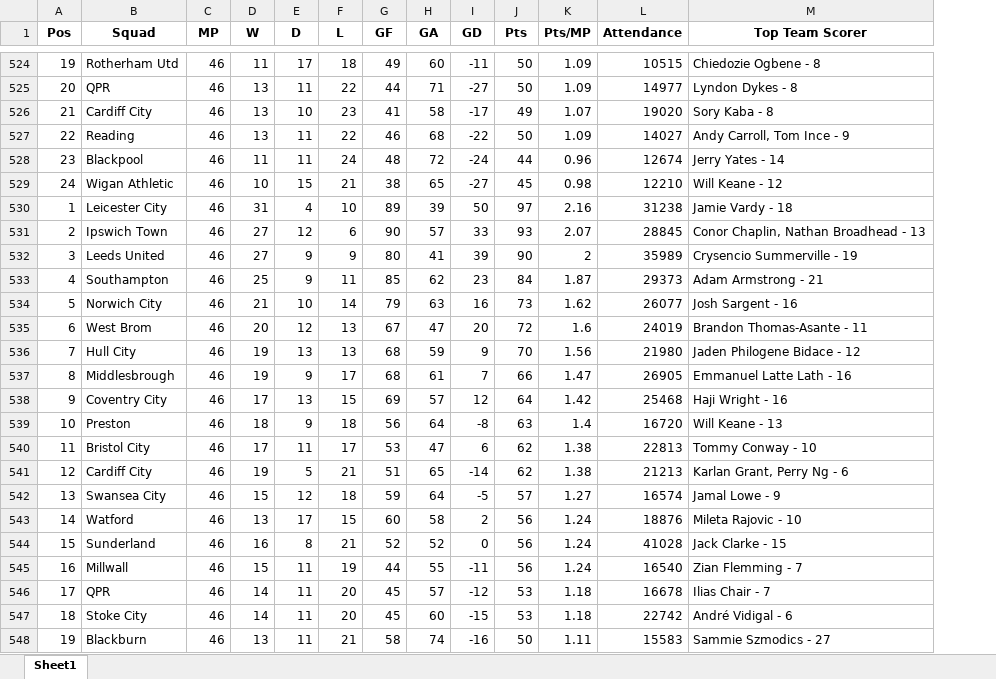
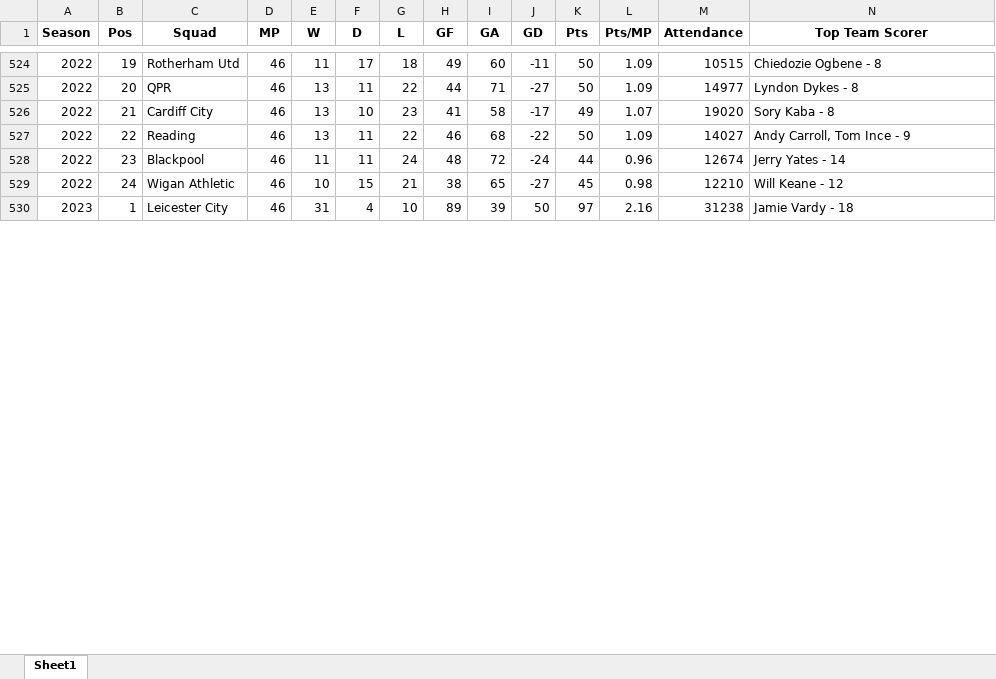
Before and after one commit to GMass99/Football_Analytics, an Excel workbook: Data/ChampTableHistory_Updated.xlsx, sheet Sheet1, drawn as a sheet; only a part is shown, gaps mark what is left out; values as stored, in another font and other column widths than the file's, no borders; removed rows and columns are numbered as before the commit, all else as after; rows hold the shown columns only; the diff covers the shown part only; the diff names each change by its address in the sheet, - before the commit and + after, or states it on an @@ line.

```diff
--- a/Data/ChampTableHistory_Updated.xlsx (sheet Sheet1)
+++ b/Data/ChampTableHistory_Updated.xlsx (sheet Sheet1)
+column A (Season), rows 524-530: 2022 | 2022 | 2022 | 2022 | 2022 | 2022 | 2023
-row 531: 2 | Ipswich Town | 46 | 27 | 12 | 6 | 90 | 57 | 33 | 93 | 2.07 | 28845 | Conor Chaplin, Nathan Broadhead - 13
-row 532: 3 | Leeds United | 46 | 27 | 9 | 9 | 80 | 41 | 39 | 90 | 2 | 35989 | Crysencio Summerville - 19
-row 533: 4 | Southampton | 46 | 25 | 9 | 11 | 85 | 62 | 23 | 84 | 1.87 | 29373 | Adam Armstrong - 21
-row 534: 5 | Norwich City | 46 | 21 | 10 | 14 | 79 | 63 | 16 | 73 | 1.62 | 26077 | Josh Sargent - 16
-row 535: 6 | West Brom | 46 | 20 | 12 | 13 | 67 | 47 | 20 | 72 | 1.6 | 24019 | Brandon Thomas-Asante - 11
-row 536: 7 | Hull City | 46 | 19 | 13 | 13 | 68 | 59 | 9 | 70 | 1.56 | 21980 | Jaden Philogene Bidace - 12
-row 537: 8 | Middlesbrough | 46 | 19 | 9 | 17 | 68 | 61 | 7 | 66 | 1.47 | 26905 | Emmanuel Latte Lath - 16
-row 538: 9 | Coventry City | 46 | 17 | 13 | 15 | 69 | 57 | 12 | 64 | 1.42 | 25468 | Haji Wright - 16
-row 539: 10 | Preston | 46 | 18 | 9 | 18 | 56 | 64 | -8 | 63 | 1.4 | 16720 | Will Keane - 13
-row 540: 11 | Bristol City | 46 | 17 | 11 | 17 | 53 | 47 | 6 | 62 | 1.38 | 22813 | Tommy Conway - 10
-row 541: 12 | Cardiff City | 46 | 19 | 5 | 21 | 51 | 65 | -14 | 62 | 1.38 | 21213 | Karlan Grant, Perry Ng - 6
-row 542: 13 | Swansea City | 46 | 15 | 12 | 18 | 59 | 64 | -5 | 57 | 1.27 | 16574 | Jamal Lowe - 9
-row 543: 14 | Watford | 46 | 13 | 17 | 15 | 60 | 58 | 2 | 56 | 1.24 | 18876 | Mileta Rajovic - 10
-row 544: 15 | Sunderland | 46 | 16 | 8 | 21 | 52 | 52 | 0 | 56 | 1.24 | 41028 | Jack Clarke - 15
-row 545: 16 | Millwall | 46 | 15 | 11 | 19 | 44 | 55 | -11 | 56 | 1.24 | 16540 | Zian Flemming - 7
-row 546: 17 | QPR | 46 | 14 | 11 | 20 | 45 | 57 | -12 | 53 | 1.18 | 16678 | Ilias Chair - 7
-row 547: 18 | Stoke City | 46 | 14 | 11 | 20 | 45 | 60 | -15 | 53 | 1.18 | 22742 | André Vidigal - 6
-row 548: 19 | Blackburn | 46 | 13 | 11 | 21 | 58 | 74 | -16 | 50 | 1.11 | 15583 | Sammie Szmodics - 27
```
Also changed, not shown: 6 removed rows elsewhere in this sheet, 14 other files.
